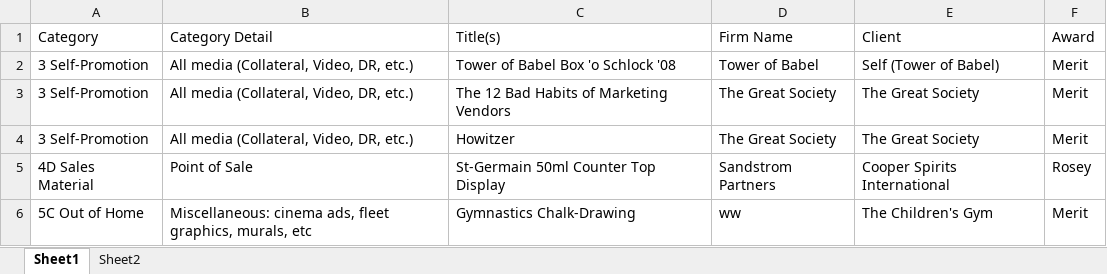
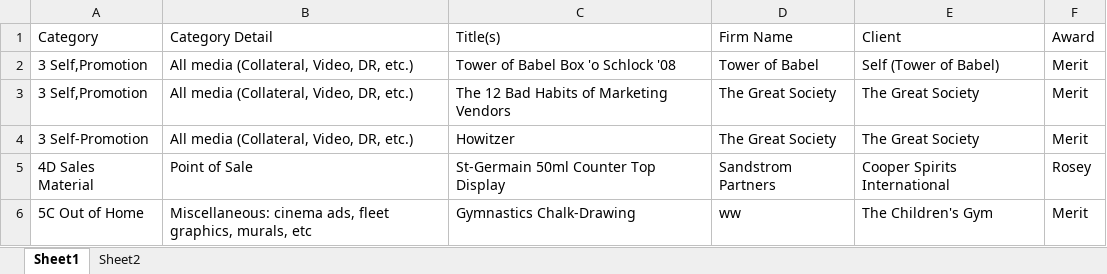
Before and after one commit to Muss-Mesmari/FileConverter, an Excel workbook: wwwroot/ExcelTest.xlsx, sheet Sheet1, drawn as a sheet; only a part is shown; values as stored, in another font and other column widths than the file's, no borders; table styles not drawn; the diff names each change by its address in the sheet, - before the commit and + after, or states it on an @@ line.

```diff
--- a/wwwroot/ExcelTest.xlsx (sheet Sheet1)
+++ b/wwwroot/ExcelTest.xlsx (sheet Sheet1)
-A2:A3 (Category): 3 Self-Promotion
+A2:A3 (Category): 3 Self,Promotion
```
Also changed, not shown: 6 other files.
